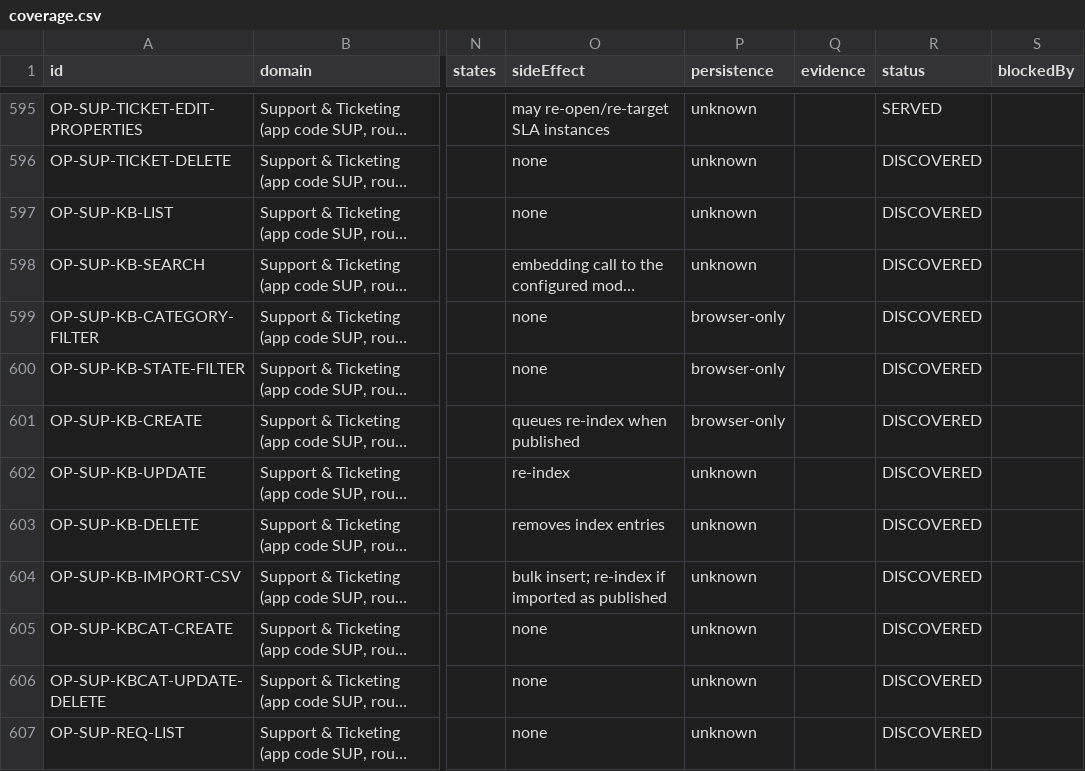
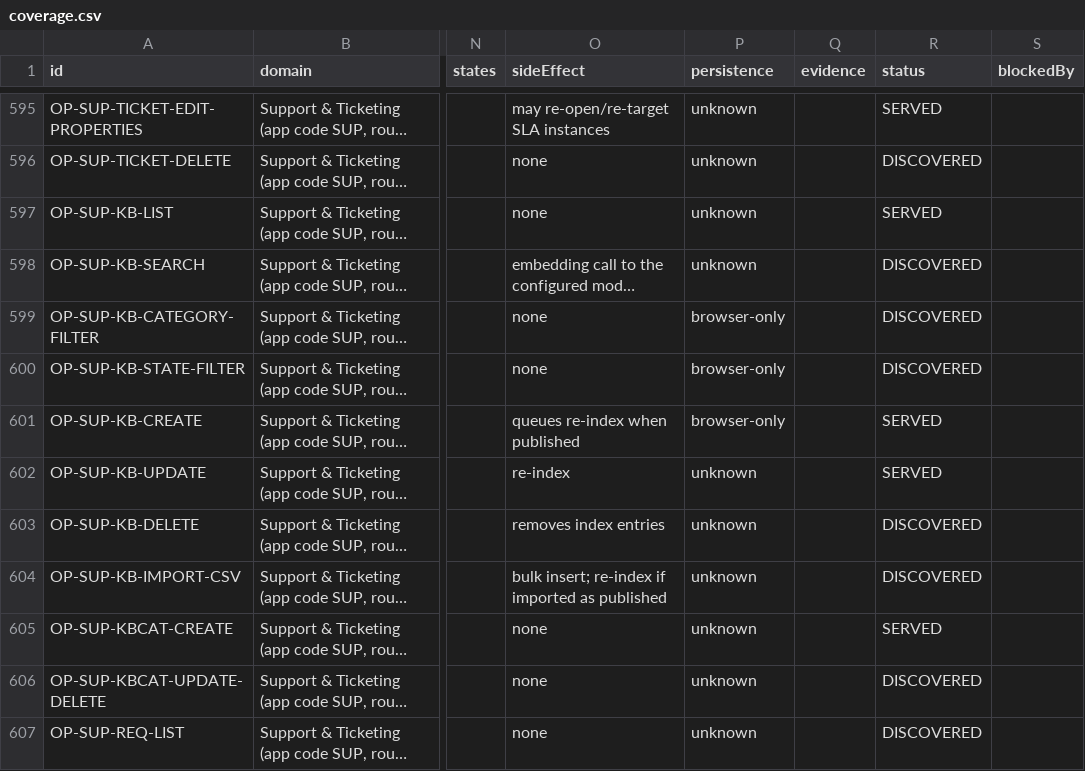
Before and after one commit to sushank01/gst, a CSV file: docs/implementation/coverage.csv, drawn as a sheet; only a part is shown, gaps mark what is left out; long unchanged cells end in …; the diff names each change by its address in the sheet, - before the commit and + after, or states it on an @@ line.

```diff
--- a/docs/implementation/coverage.csv
+++ b/docs/implementation/coverage.csv
-R597 (status): DISCOVERED
+R597 (status): SERVED
-R601:R602 (status): DISCOVERED
+R601:R602 (status): SERVED
-R605 (status): DISCOVERED
+R605 (status): SERVED
```
Also changed, not shown: 11 other files.
